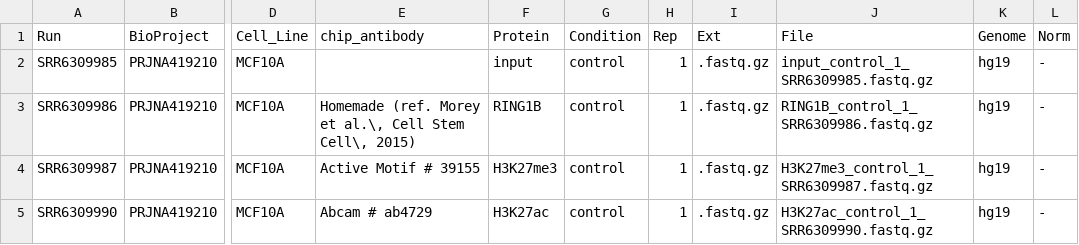
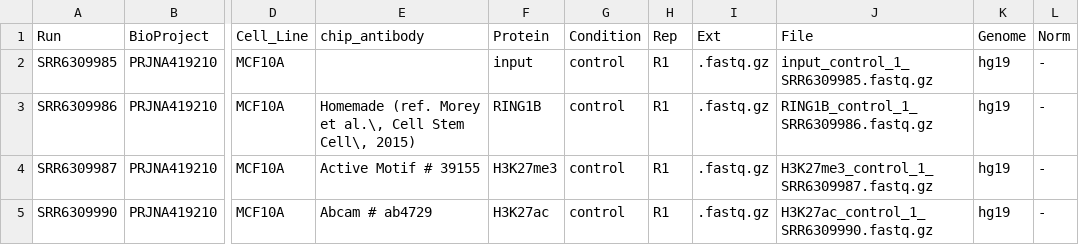
Before and after one commit to aqvd/snakemake_workflows, a TSV file: Chip-Seq/config/table_MoreyPaper_Polycomb_GSE107176.tsv, drawn as a sheet; only a part is shown, gaps mark what is left out; the diff names each change by its address in the sheet, - before the commit and + after, or states it on an @@ line.

Commit message:
Change Rep Column

```diff
--- a/Chip-Seq/config/table_MoreyPaper_Polycomb_GSE107176.tsv
+++ b/Chip-Seq/config/table_MoreyPaper_Polycomb_GSE107176.tsv
-H2:H5 (Rep): 1
+H2:H5 (Rep): R1
```
